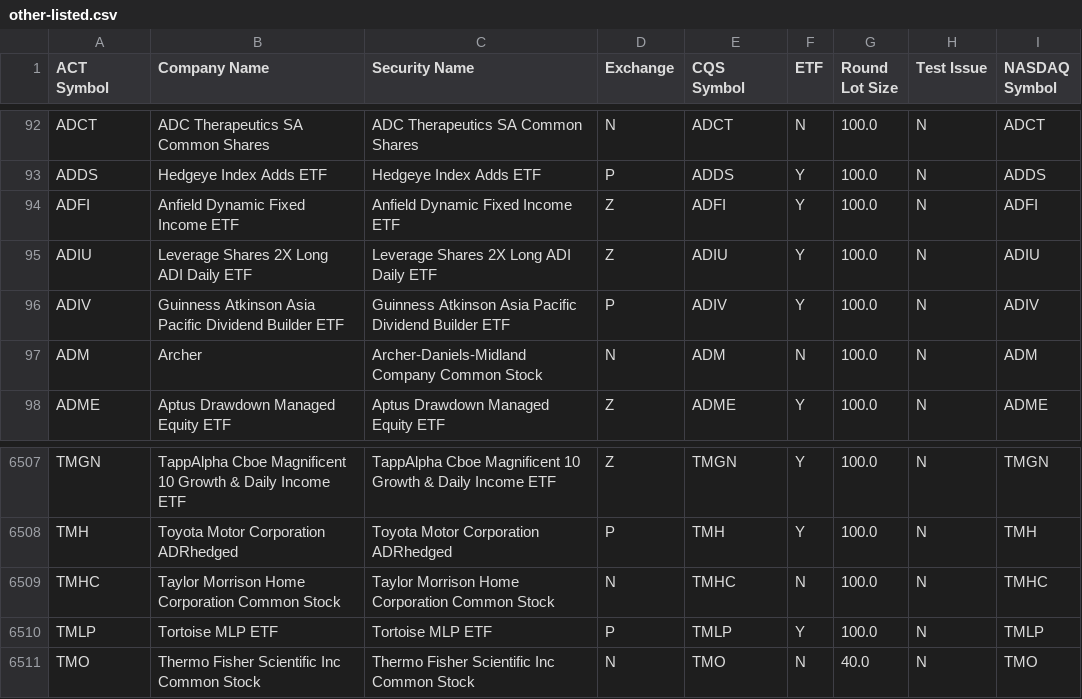
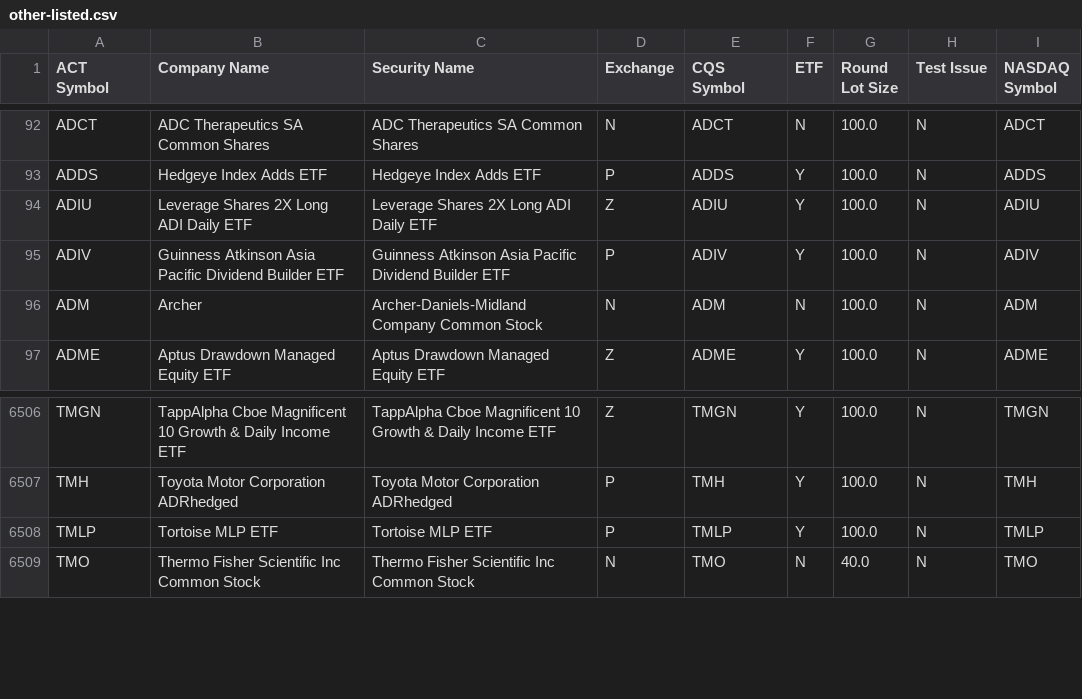
Before and after one commit to datasets/nyse-other-listings, a CSV file: data/other-listed.csv, drawn as a sheet; only a part is shown, gaps mark what is left out; the diff names each change by its address in the sheet, - before the commit and + after, or states it on an @@ line.

```diff
--- a/data/other-listed.csv
+++ b/data/other-listed.csv
-row 94: ADFI | Anfield Dynamic Fixed Income ETF | Anfield Dynamic Fixed Income ETF | Z | ADFI | Y | 100.0 | N | ADFI
-row 6509: TMHC | Taylor Morrison Home Corporation Common Stock | Taylor Morrison Home Corporation Common Stock | N | TMHC | N | 100.0 | N | TMHC
```
Also changed, not shown: data/nyse-listed.csv.
